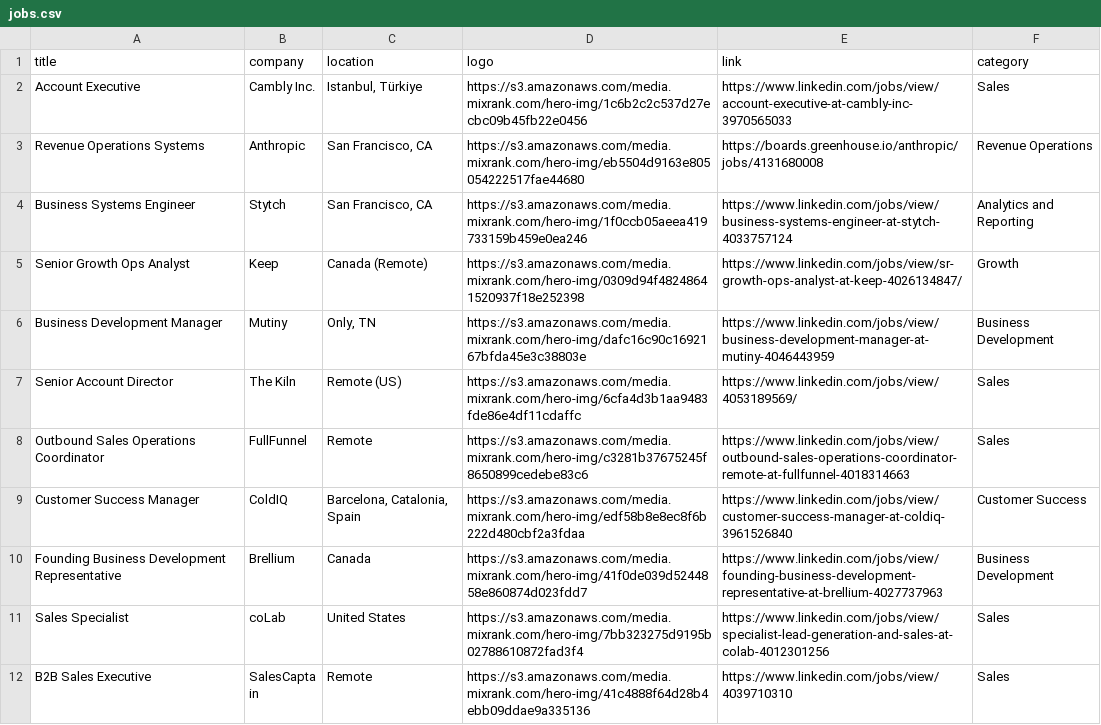
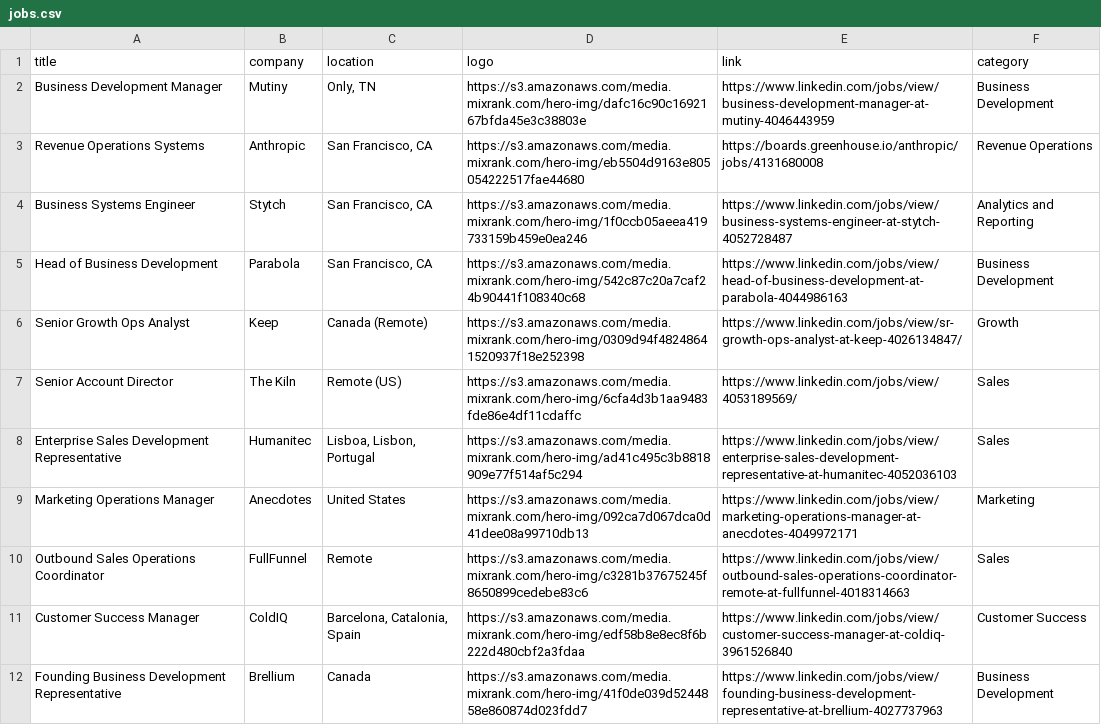
Before and after one commit to pranavmital/public-assets, a CSV file: jobs.csv, drawn as a sheet; only a part is shown; the shorter side is filled out with more unchanged rows.

Commit message:
update jobs

```diff
--- a/jobs.csv
+++ b/jobs.csv
@@ -1,8 +1,10 @@
 "title","company","location","logo","link","category"
-"Account Executive","Cambly Inc.","Istanbul, Türkiye","https://s3.amazonaws.com/media.mixrank.com/hero-img/1c6b2c2c537d27ecbc09b45fb22e0456","https://www.linkedin.com/jobs/view/account-executive-at-cambly-inc-3970565033","Sales"
+"Business Development Manager","Mutiny","Only, TN","https://s3.amazonaws.com/media.mixrank.com/hero-img/dafc16c90c1692167bfda45e3c38803e","https://www.linkedin.com/jobs/view/business-development-manager-at-mutiny-4046443959","Business Development"
 "Revenue Operations Systems","Anthropic","San Francisco, CA","https://s3.amazonaws.com/media.mixrank.com/hero-img/eb5504d9163e805054222517fae44680","https://boards.greenhouse.io/anthropic/jobs/4131680008","Revenue Operations"
-"Business Systems Engineer","Stytch","San Francisco, CA","https://s3.amazonaws.com/media.mixrank.com/hero-img/1f0ccb05aeea419733159b459e0ea246","https://www.linkedin.com/jobs/view/business-systems-engineer-at-stytch-4033757124","Analytics and Reporting"
+"Business Systems Engineer","Stytch","San Francisco, CA","https://s3.amazonaws.com/media.mixrank.com/hero-img/1f0ccb05aeea419733159b459e0ea246","https://www.linkedin.com/jobs/view/business-systems-engineer-at-stytch-4052728487","Analytics and Reporting"
+"Head of Business Development","Parabola","San Francisco, CA","https://s3.amazonaws.com/media.mixrank.com/hero-img/542c87c20a7caf24b90441f108340c68","https://www.linkedin.com/jobs/view/head-of-business-development-at-parabola-4044986163","Business Development"
 "Senior Growth Ops Analyst","Keep","Canada (Remote)","https://s3.amazonaws.com/media.mixrank.com/hero-img/0309d94f48248641520937f18e252398","https://www.linkedin.com/jobs/view/sr-growth-ops-analyst-at-keep-4026134847/","Growth"
-"Business Development Manager","Mutiny","Only, TN","https://s3.amazonaws.com/media.mixrank.com/hero-img/dafc16c90c1692167bfda45e3c38803e","https://www.linkedin.com/jobs/view/business-development-manager-at-mutiny-4046443959","Business Development"
 "Senior Account Director","The Kiln","Remote (US)","https://s3.amazonaws.com/media.mixrank.com/hero-img/6cfa4d3b1aa9483fde86e4df11cdaffc","https://www.linkedin.com/jobs/view/4053189569/","Sales"
+"Enterprise Sales Development Representative","Humanitec","Lisboa, Lisbon, Portugal","https://s3.amazonaws.com/media.mixrank.com/hero-img/ad41c495c3b8818909e77f514af5c294","https://www.linkedin.com/jobs/view/enterprise-sales-development-representative-at-humanitec-4052036103","Sales"
+"Marketing Operations Manager","Anecdotes","United States","https://s3.amazonaws.com/media.mixrank.com/hero-img/092ca7d067dca0d41dee08a99710db13","https://www.linkedin.com/jobs/view/marketing-operations-manager-at-anecdotes-4049972171","Marketing"
 "Outbound Sales Operations Coordinator","FullFunnel","Remote","https://s3.amazonaws.com/media.mixrank.com/hero-img/c3281b37675245f8650899cedebe83c6","https://www.linkedin.com/jobs/view/outbound-sales-operations-coordinator-remote-at-fullfunnel-4018314663","Sales"
```
